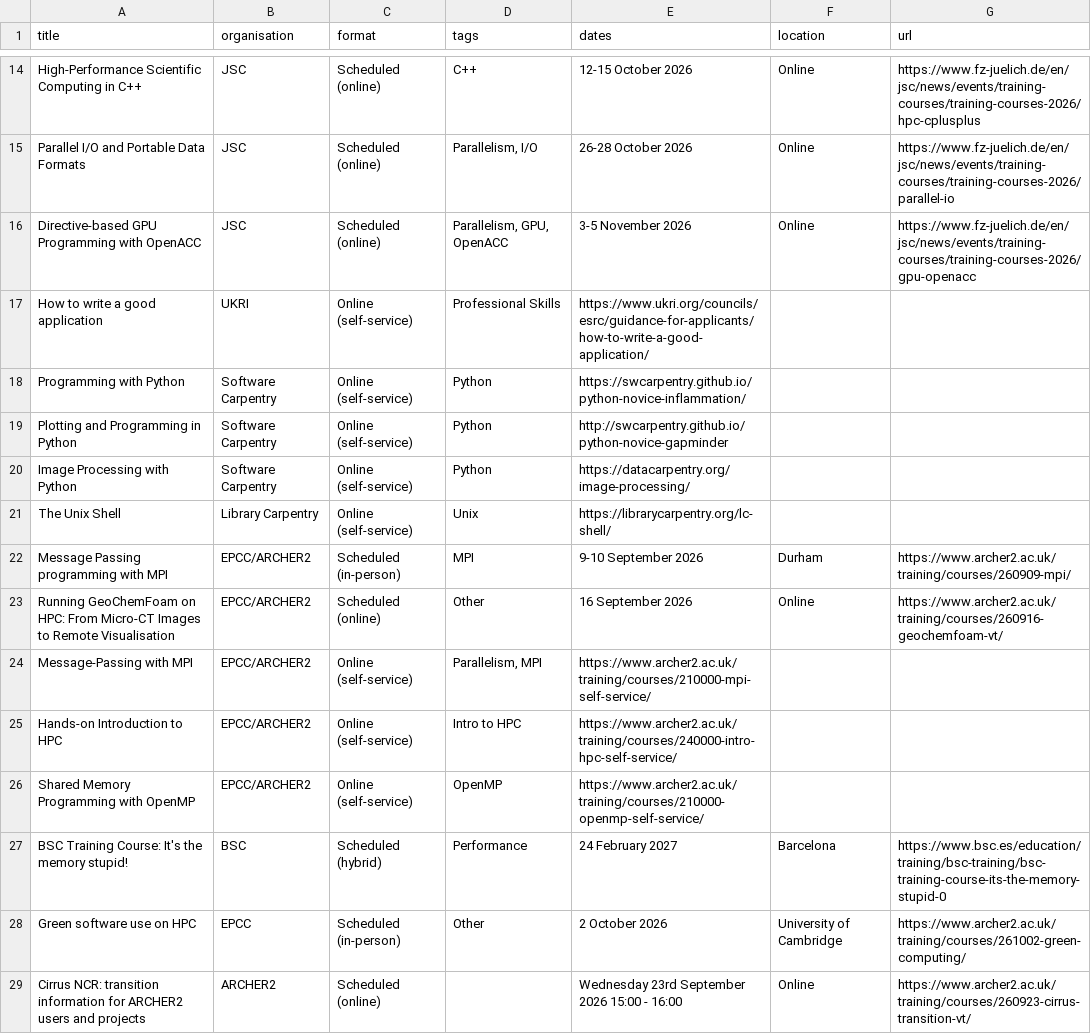
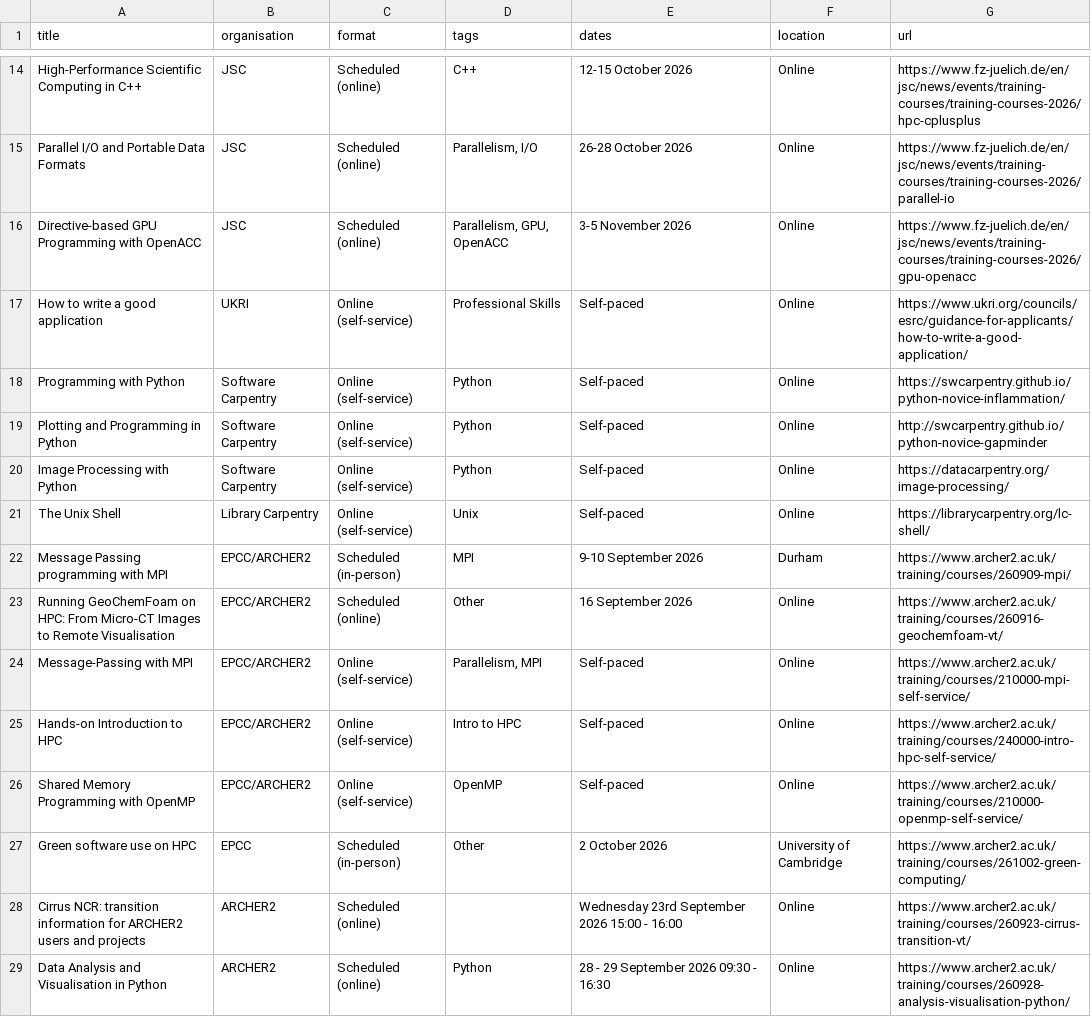
Before and after one commit to SHAREing-DRI/SHAREing-DRI.github.io, a CSV file: _data/external-training.csv, drawn as a sheet; only a part is shown, gaps mark what is left out; the shorter side is filled out with more unchanged rows.

Commit message:
made training menu searchable, improved UX, added to home page and top navigation menu

```diff
--- a/_data/external-training.csv
+++ b/_data/external-training.csv
@@ -16,13 +16,12 @@ Parallel I/O and Portable Data Formats,JSC,Scheduled (online),"Parallelism, I/O"
 Directive-based GPU Programming with OpenACC,JSC,Scheduled (online),"Parallelism, GPU, OpenACC",3-5 November 2026,Online,https://www.fz-juelich.de/en/jsc/news/events/training-courses/training-courses-2026/gpu-openacc
-How to write a good application,UKRI,Online (self-service),Professional Skills,https://www.ukri.org/councils/esrc/guidance-for-applicants/how-to-write-a-good-application/,,
-Programming with Python,Software Carpentry,Online (self-service),Python,https://swcarpentry.github.io/python-novice-inflammation/,,
-Plotting and Programming in Python,Software Carpentry,Online (self-service),Python,http://swcarpentry.github.io/python-novice-gapminder,,
-Image Processing with Python,Software Carpentry,Online (self-service),Python,https://datacarpentry.org/image-processing/,,
-The Unix Shell,Library Carpentry,Online (self-service),Unix,https://librarycarpentry.org/lc-shell/,,
+How to write a good application,UKRI,Online (self-service),Professional Skills,Self-paced,Online,https://www.ukri.org/councils/esrc/guidance-for-applicants/how-to-write-a-good-application/
+Programming with Python,Software Carpentry,Online (self-service),Python,Self-paced,Online,https://swcarpentry.github.io/python-novice-inflammation/
+Plotting and Programming in Python,Software Carpentry,Online (self-service),Python,Self-paced,Online,http://swcarpentry.github.io/python-novice-gapminder
+Image Processing with Python,Software Carpentry,Online (self-service),Python,Self-paced,Online,https://datacarpentry.org/image-processing/
+The Unix Shell,Library Carpentry,Online (self-service),Unix,Self-paced,Online,https://librarycarpentry.org/lc-shell/
 Message Passing programming with MPI,EPCC/ARCHER2,Scheduled (in-person),MPI,9-10 September 2026,Durham,https://www.archer2.ac.uk/training/courses/260909-mpi/
 Running GeoChemFoam on HPC: From Micro-CT Images to Remote Visualisation,EPCC/ARCHER2,Scheduled (online),Other,16 September 2026,Online,https://www.archer2.ac.uk/training/courses/260916-geochemfoam-vt/
-Message-Passing with MPI,EPCC/ARCHER2,Online (self-service),"Parallelism, MPI",https://www.archer2.ac.uk/training/courses/210000-mpi-self-service/,,
-Hands-on Introduction to HPC,EPCC/ARCHER2,Online (self-service),Intro to HPC,https://www.archer2.ac.uk/training/courses/240000-intro-hpc-self-service/,,
-Shared Memory Programming with OpenMP,EPCC/ARCHER2,Online (self-service),OpenMP,https://www.archer2.ac.uk/training/courses/210000-openmp-self-service/,,
-BSC Training Course: It's the memory stupid!,BSC,Scheduled (hybrid),Performance,24 February 2027,Barcelona,https://www.bsc.es/education/training/bsc-training/bsc-training-course-its-the-memory-stupid-0
+Message-Passing with MPI,EPCC/ARCHER2,Online (self-service),"Parallelism, MPI",Self-paced,Online,https://www.archer2.ac.uk/training/courses/210000-mpi-self-service/
+Hands-on Introduction to HPC,EPCC/ARCHER2,Online (self-service),"Intro to HPC",Self-paced,Online,https://www.archer2.ac.uk/training/courses/240000-intro-hpc-self-service/
+Shared Memory Programming with OpenMP,EPCC/ARCHER2,Online (self-service),OpenMP,Self-paced,Online,https://www.archer2.ac.uk/training/courses/210000-openmp-self-service/
 Green software use on HPC,EPCC,Scheduled (in-person),Other,2 October 2026,University of Cambridge,https://www.archer2.ac.uk/training/courses/261002-green-computing/
```
Also changed, not shown: 3 other files.
